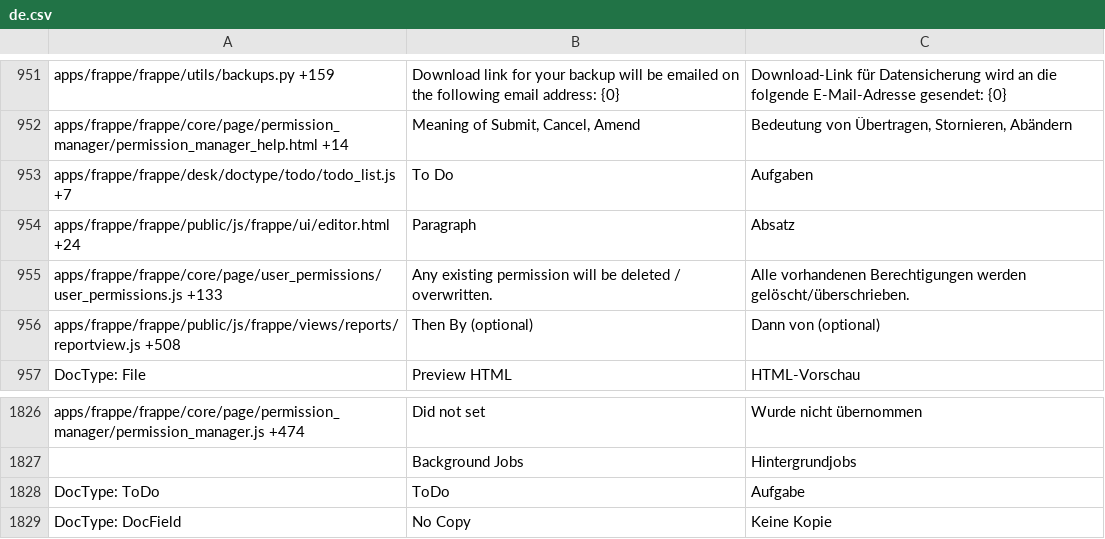
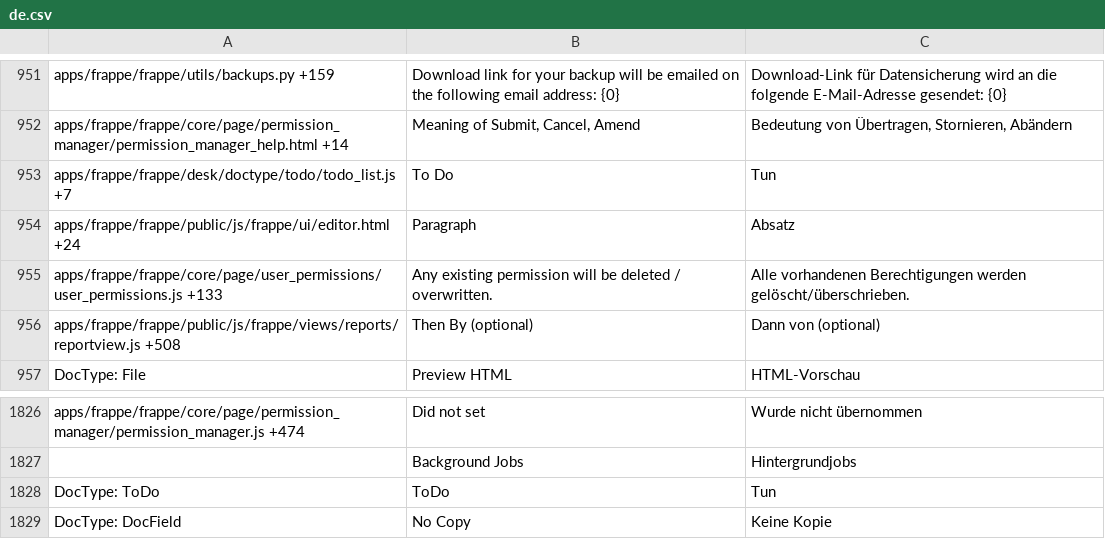
Before and after one commit to Dinext-pro/dinext_platform, a CSV file: frappe/translations/de.csv, drawn as a sheet; only a part is shown, gaps mark what is left out.

Commit message:
[minor][fix] translation fix for ToDo doctyep

```diff
--- a/frappe/translations/de.csv
+++ b/frappe/translations/de.csv
@@ -955,3 +955,3 @@ apps/frappe/frappe/utils/backups.py +159,Download link for your backup will be e
 apps/frappe/frappe/core/page/permission_manager/permission_manager_help.html +14,"Meaning of Submit, Cancel, Amend","Bedeutung von Übertragen, Stornieren, Abändern"
-apps/frappe/frappe/desk/doctype/todo/todo_list.js +7,To Do,Aufgaben
+apps/frappe/frappe/desk/doctype/todo/todo_list.js +7,To Do,Tun
 apps/frappe/frappe/public/js/frappe/ui/editor.html +24,Paragraph,Absatz
@@ -1838,3 +1838,3 @@ apps/frappe/frappe/core/page/permission_manager/permission_manager.js +474,Did n
 ,Background Jobs,Hintergrundjobs
-DocType: ToDo,ToDo,Aufgabe
+DocType: ToDo,ToDo,Tun
 DocType: DocField,No Copy,Keine Kopie
```
